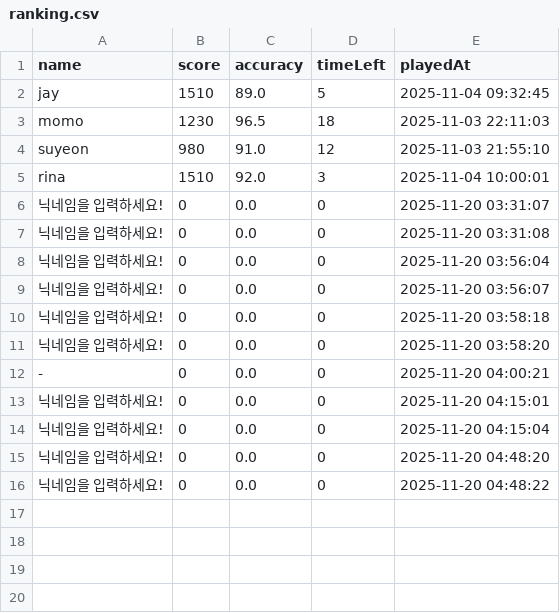
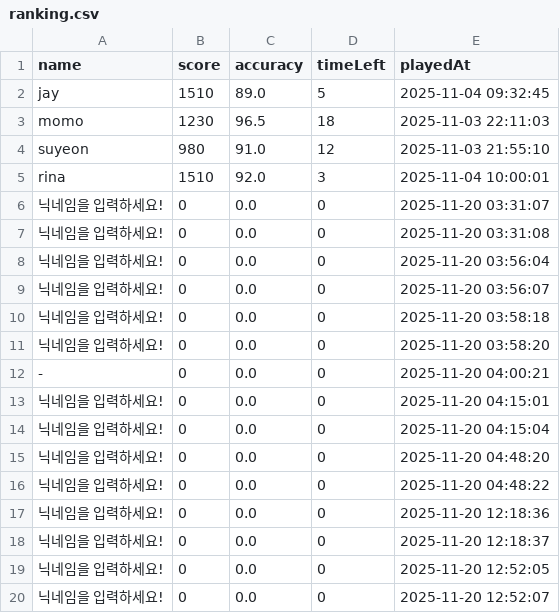
Before and after one commit to moonsun01/BalloonTyper, a CSV file: data/ranking.csv, drawn as a sheet; the diff names each change by its address in the sheet, - before the commit and + after, or states it on an @@ line.

```diff
--- a/data/ranking.csv
+++ b/data/ranking.csv
+row 17: 닉네임을 입력하세요! | 0 | 0.0 | 0 | 2025-11-20 12:18:36
+row 18: 닉네임을 입력하세요! | 0 | 0.0 | 0 | 2025-11-20 12:18:37
+row 19: 닉네임을 입력하세요! | 0 | 0.0 | 0 | 2025-11-20 12:52:05
+row 20: 닉네임을 입력하세요! | 0 | 0.0 | 0 | 2025-11-20 12:52:07
```
Also changed, not shown: 3 other files.
